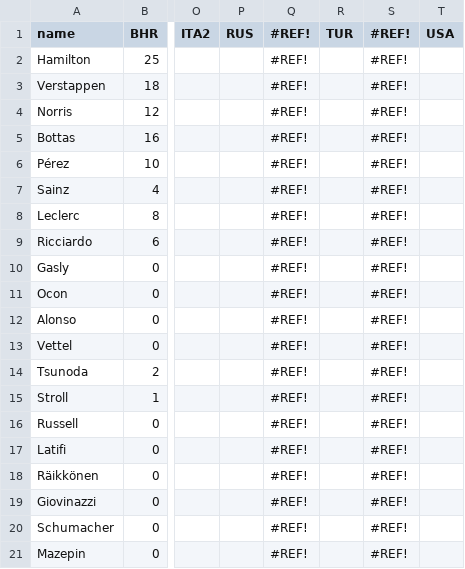
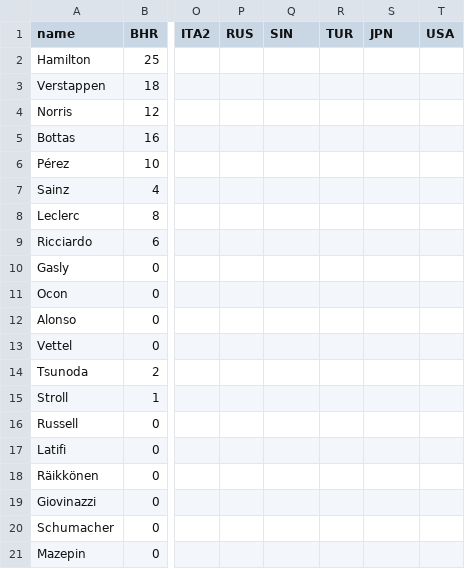
Before and after one commit to ebuddj/2021-f1standings, a CSV file: public/data/data - drivers - data.csv, drawn as a sheet; only a part is shown, gaps mark what is left out; the diff names each change by its address in the sheet, - before the commit and + after, or states it on an @@ line.

```diff
--- a/public/data/data - drivers - data.csv
+++ b/public/data/data - drivers - data.csv
-Q1: #REF!
+Q1: SIN
-S1: #REF!
+S1: JPN
-Q2:Q21 (SIN): #REF!
+Q2:Q21 (SIN): (empty)
-S2:S21 (JPN): #REF!
+S2:S21 (JPN): (empty)
```
Also changed, not shown: public/data/data - teams - data.csv, 1 other file.
